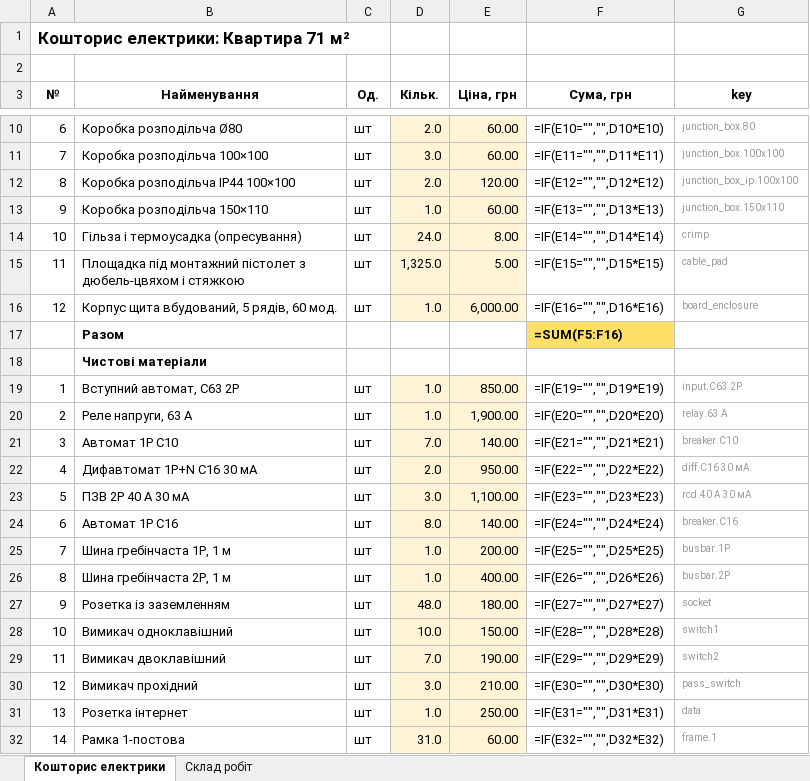
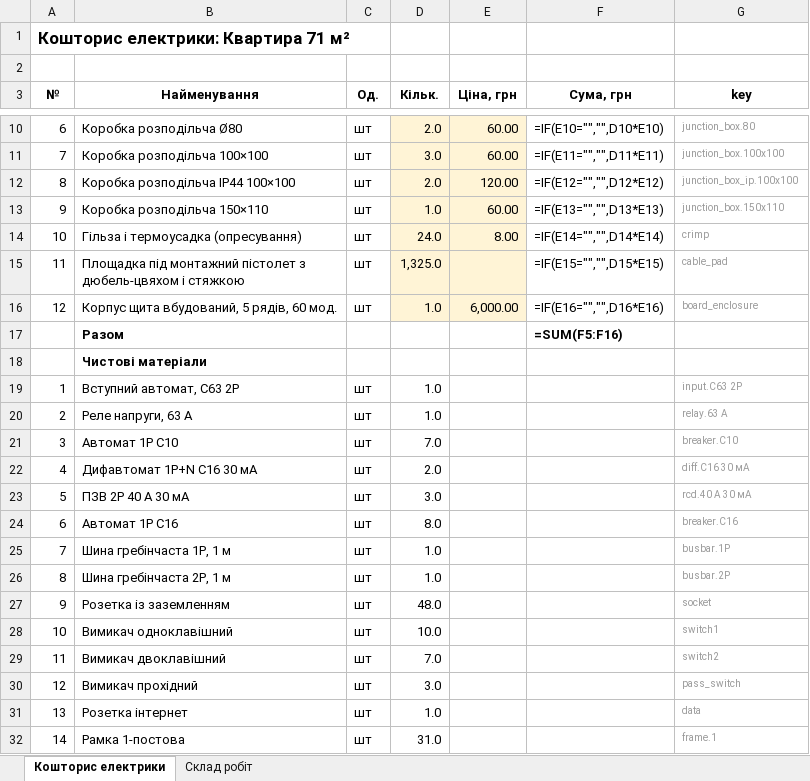
Before and after one commit to Coder801/floorplan-engine, an Excel workbook: projects/nahirna-16/out/estimate.xlsx, sheet Кошторис електрики, drawn as a sheet; only a part is shown, gaps mark what is left out; values as stored, in another font and other column widths than the file's, no borders; formulas without a stored value are shown as written; the diff covers the shown part only; the diff names each change by its address in the sheet, - before the commit and + after, or states it on an @@ line.

```diff
--- a/projects/nahirna-16/out/estimate.xlsx (sheet Кошторис електрики)
+++ b/projects/nahirna-16/out/estimate.xlsx (sheet Кошторис електрики)
-E15 (Ціна, грн): 5.00
+E15 (Ціна, грн): (empty)
-F17 fill: #FFE066
+F17 fill: none
-D19:E32 fill: #FFF4D6
+D19:E32 fill: none
-E19 (Ціна, грн): 850.00
+E19 (Ціна, грн): (empty)
-F19 (Сума, грн): =IF(E19="","",D19*E19)
+F19 (Сума, грн): (empty)
-E20 (Ціна, грн): 1,900.00
+E20 (Ціна, грн): (empty)
-F20 (Сума, грн): =IF(E20="","",D20*E20)
+F20 (Сума, грн): (empty)
-E21 (Ціна, грн): 140.00
+E21 (Ціна, грн): (empty)
-F21 (Сума, грн): =IF(E21="","",D21*E21)
+F21 (Сума, грн): (empty)
-E22 (Ціна, грн): 950.00
+E22 (Ціна, грн): (empty)
-F22 (Сума, грн): =IF(E22="","",D22*E22)
+F22 (Сума, грн): (empty)
-E23 (Ціна, грн): 1,100.00
+E23 (Ціна, грн): (empty)
-F23 (Сума, грн): =IF(E23="","",D23*E23)
+F23 (Сума, грн): (empty)
-E24 (Ціна, грн): 140.00
+E24 (Ціна, грн): (empty)
-F24 (Сума, грн): =IF(E24="","",D24*E24)
+F24 (Сума, грн): (empty)
-E25 (Ціна, грн): 200.00
+E25 (Ціна, грн): (empty)
-F25 (Сума, грн): =IF(E25="","",D25*E25)
+F25 (Сума, грн): (empty)
-E26 (Ціна, грн): 400.00
+E26 (Ціна, грн): (empty)
-F26 (Сума, грн): =IF(E26="","",D26*E26)
+F26 (Сума, грн): (empty)
-E27 (Ціна, грн): 180.00
+E27 (Ціна, грн): (empty)
-F27 (Сума, грн): =IF(E27="","",D27*E27)
+F27 (Сума, грн): (empty)
-E28 (Ціна, грн): 150.00
+E28 (Ціна, грн): (empty)
-F28 (Сума, грн): =IF(E28="","",D28*E28)
+F28 (Сума, грн): (empty)
-E29 (Ціна, грн): 190.00
+E29 (Ціна, грн): (empty)
-F29 (Сума, грн): =IF(E29="","",D29*E29)
+F29 (Сума, грн): (empty)
-E30 (Ціна, грн): 210.00
+E30 (Ціна, грн): (empty)
-F30 (Сума, грн): =IF(E30="","",D30*E30)
+F30 (Сума, грн): (empty)
-E31 (Ціна, грн): 250.00
+E31 (Ціна, грн): (empty)
-F31 (Сума, грн): =IF(E31="","",D31*E31)
+F31 (Сума, грн): (empty)
-E32 (Ціна, грн): 60.00
+E32 (Ціна, грн): (empty)
-F32 (Сума, грн): =IF(E32="","",D32*E32)
+F32 (Сума, грн): (empty)
```
Also changed, not shown: 2 added rows, 1 removed row, 32 edited cells and cell formats elsewhere in this sheet, projects/nahirna-16/out/plumbing-estimate.xlsx, projects/vavilovykh-11-216/out/estimate.xlsx, 18 other files.
